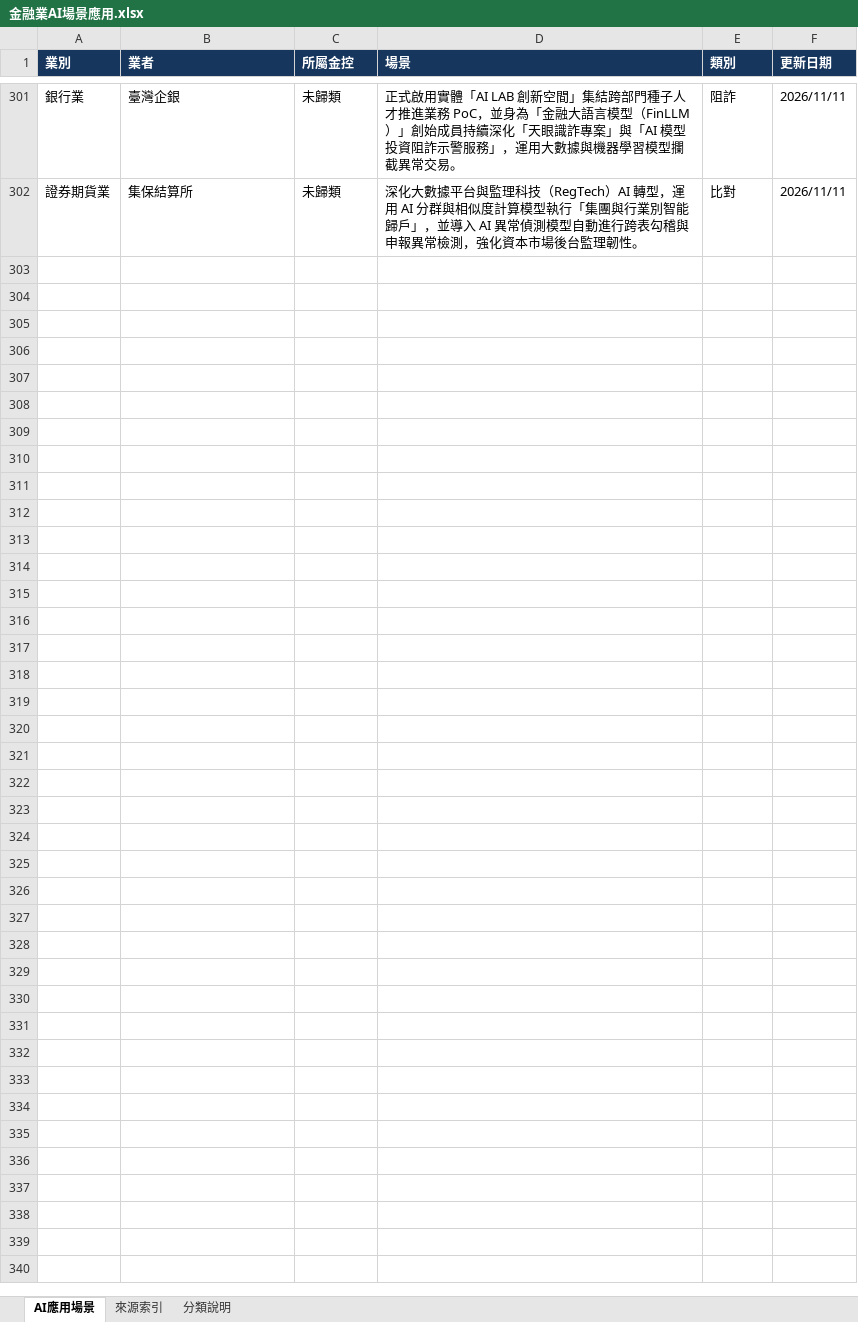
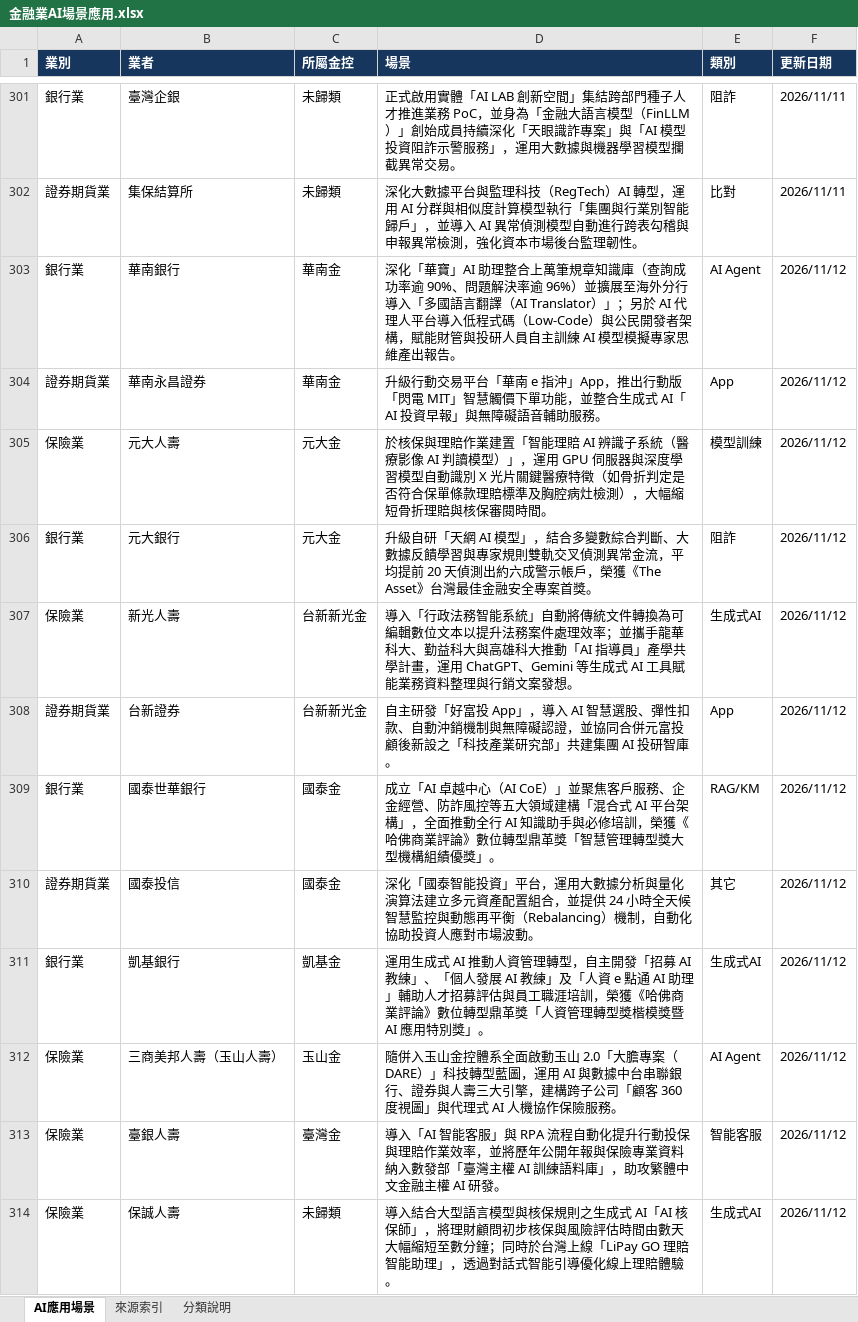
Before and after one commit to dewey1204/tw-financial-ai-race, an Excel workbook: 金融業AI場景應用.xlsx, sheet AI應用場景, drawn as a sheet; only a part is shown, gaps mark what is left out; values as stored, in another font and other column widths than the file's, no borders; table styles not drawn; the diff names each change by its address in the sheet, - before the commit and + after, or states it on an @@ line.

```diff
--- a/金融業AI場景應用.xlsx (sheet AI應用場景)
+++ b/金融業AI場景應用.xlsx (sheet AI應用場景)
+row 303: 銀行業 | 華南銀行 | 華南金 | 深化「華寶」AI 助理整合上萬筆規章知識庫（查詢成功率逾 90%、問題解決率逾 96%）並擴展至海外分行導入「多國語言翻譯（AI Translator）」；另於 AI 代理人平台導入低程式碼（Low-Code）與公民開發者架構，賦能財管與投研人員自主訓練 AI 模型模擬專家思維產出報告。 | AI Agent | 2026/11/12
+row 304: 證券期貨業 | 華南永昌證券 | 華南金 | 升級行動交易平台「華南 e 指沖」App，推出行動版「閃電 MIT」智慧觸價下單功能，並整合生成式 AI「AI 投資早報」與無障礙語音輔助服務。 | App | 2026/11/12
+row 305: 保險業 | 元大人壽 | 元大金 | 於核保與理賠作業建置「智能理賠 AI 辨識子系統（醫療影像 AI 判讀模型）」，運用 GPU 伺服器與深度學習模型自動識別 X 光片關鍵醫療特徵（如骨折判定是否符合保單條款理賠標準及胸腔病灶檢測），大幅縮短骨折理賠與核保審閱時間。 | 模型訓練 | 2026/11/12
+row 306: 銀行業 | 元大銀行 | 元大金 | 升級自研「天網 AI 模型」，結合多變數綜合判斷、大數據反饋學習與專家規則雙軌交叉偵測異常金流，平均提前 20 天偵測出約六成警示帳戶，榮獲《The Asset》台灣最佳金融安全專案首獎。 | 阻詐 | 2026/11/12
+row 307: 保險業 | 新光人壽 | 台新新光金 | 導入「行政法務智能系統」自動將傳統文件轉換為可編輯數位文本以提升法務案件處理效率；並攜手龍華科大、勤益科大與高雄科大推動「AI 指導員」產學共學計畫，運用 ChatGPT、Gemini 等生成式 AI 工具賦能業務資料整理與行銷文案發想。 | 生成式AI | 2026/11/12
+row 308: 證券期貨業 | 台新證券 | 台新新光金 | 自主研發「好富投 App」，導入 AI 智慧選股、彈性扣款、自動沖銷機制與無障礙認證，並協同合併元富投顧後新設之「科技產業研究部」共建集團 AI 投研智庫。 | App | 2026/11/12
+row 309: 銀行業 | 國泰世華銀行 | 國泰金 | 成立「AI 卓越中心（AI CoE）」並聚焦客戶服務、企金經營、防詐風控等五大領域建構「混合式 AI 平台架構」，全面推動全行 AI 知識助手與必修培訓，榮獲《哈佛商業評論》數位轉型鼎革獎「智慧管理轉型獎大型機構組績優獎」。 | RAG/KM | 2026/11/12
+row 310: 證券期貨業 | 國泰投信 | 國泰金 | 深化「國泰智能投資」平台，運用大數據分析與量化演算法建立多元資產配置組合，並提供 24 小時全天候智慧監控與動態再平衡（Rebalancing）機制，自動化協助投資人應對市場波動。 | 其它 | 2026/11/12
+row 311: 銀行業 | 凱基銀行 | 凱基金 | 運用生成式 AI 推動人資管理轉型，自主開發「招募 AI 教練」、「個人發展 AI 教練」及「人資 e 點通 AI 助理」輔助人才招募評估與員工職涯培訓，榮獲《哈佛商業評論》數位轉型鼎革獎「人資管理轉型獎楷模獎暨 AI 應用特別獎」。 | 生成式AI | 2026/11/12
+row 312: 保險業 | 三商美邦人壽（玉山人壽） | 玉山金 | 隨併入玉山金控體系全面啟動玉山 2.0「大膽專案（DARE）」科技轉型藍圖，運用 AI 與數據中台串聯銀行、證券與人壽三大引擎，建構跨子公司「顧客 360 度視圖」與代理式 AI 人機協作保險服務。 | AI Agent | 2026/11/12
+row 313: 保險業 | 臺銀人壽 | 臺灣金 | 導入「AI 智能客服」與 RPA 流程自動化提升行動投保與理賠作業效率，並將歷年公開年報與保險專業資料納入數發部「臺灣主權 AI 訓練語料庫」，助攻繁體中文金融主權 AI 研發。 | 智能客服 | 2026/11/12
+row 314: 保險業 | 保誠人壽 | 未歸類 | 導入結合大型語言模型與核保規則之生成式 AI「AI 核保師」，將理財顧問初步核保與風險評估時間由數天大幅縮短至數分鐘；同時於台灣上線「LiPay GO 理賠智能助理」，透過對話式智能引導優化線上理賠體驗。 | 生成式AI | 2026/11/12
```
Also changed, not shown: sheet 來源索引, 1 other file.
